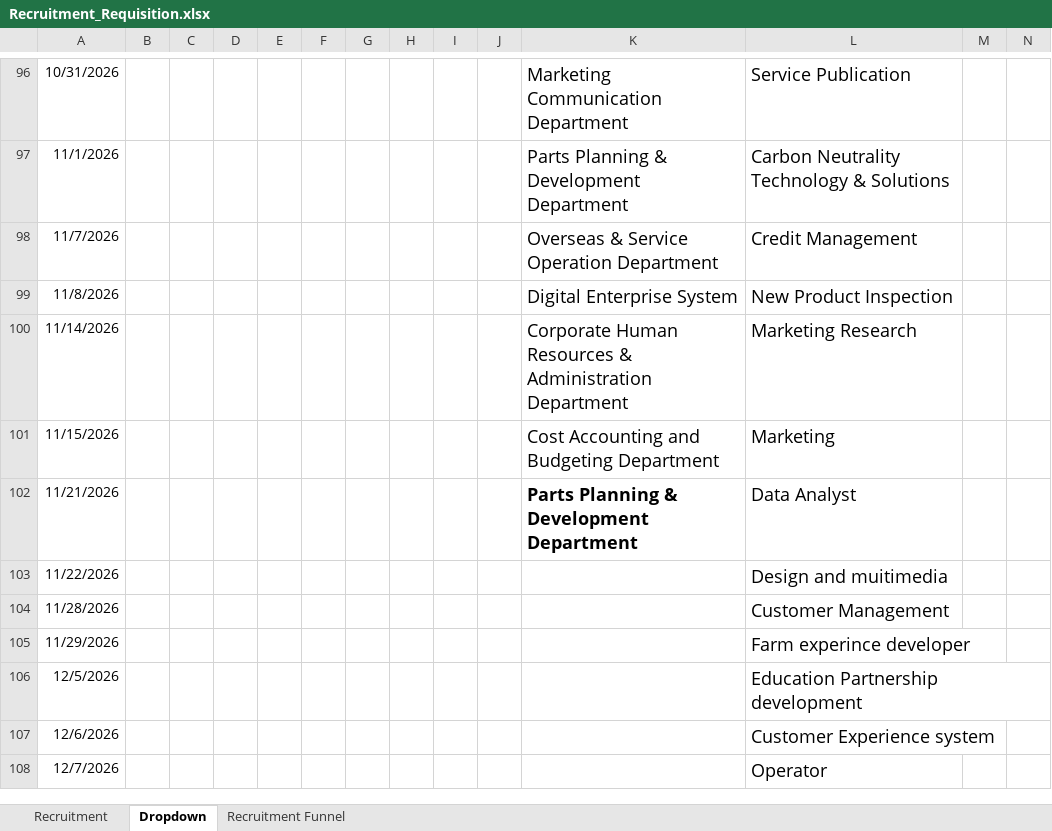
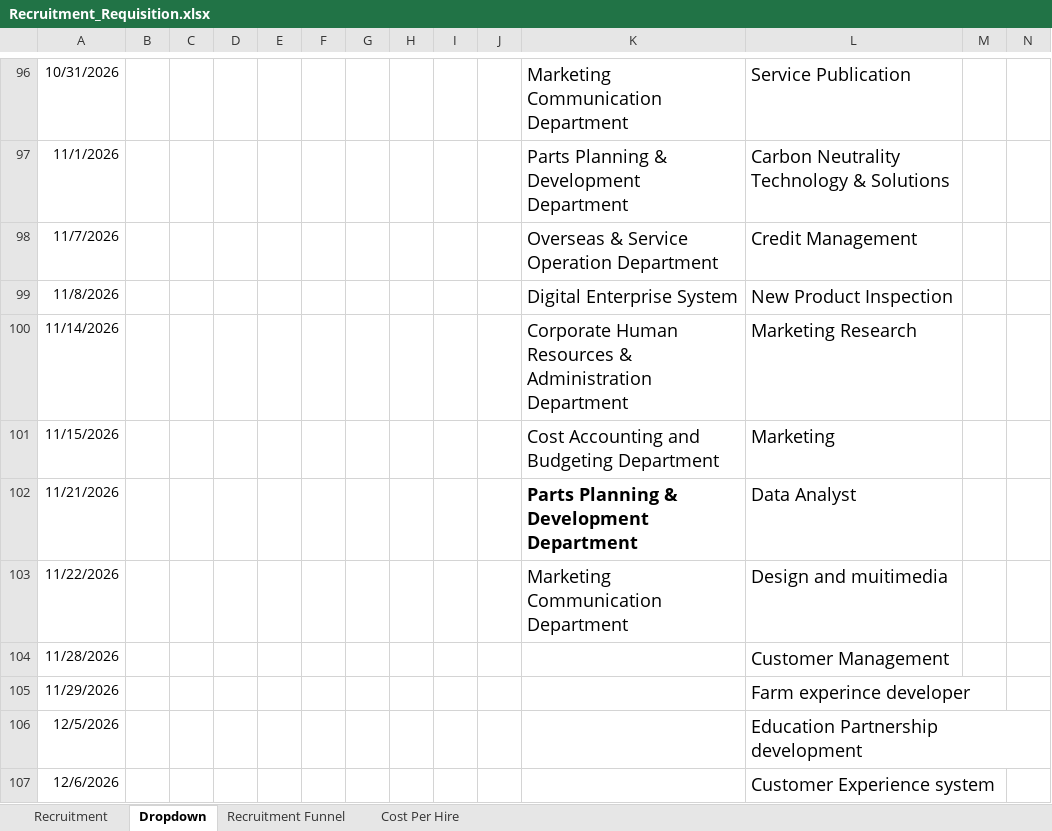
Before and after one commit to lapatj12/Recruitment_Dashboard, an Excel workbook: data/Recruitment_Requisition.xlsx, sheet Dropdown, drawn as a sheet; only a part is shown, gaps mark what is left out; the shorter side is filled out with more unchanged rows; values as stored, in another font and other column widths than the file's, no borders; table styles not drawn; the diff names each change by its address in the sheet, - before the commit and + after, or states it on an @@ line.

```diff
--- a/data/Recruitment_Requisition.xlsx (sheet Dropdown)
+++ b/data/Recruitment_Requisition.xlsx (sheet Dropdown)
+sheet tab: Cost Per Hire
-K103: (empty)
+K103: Marketing Communication Department
```
Also changed, not shown: sheet Recruitment, hidden cells.
